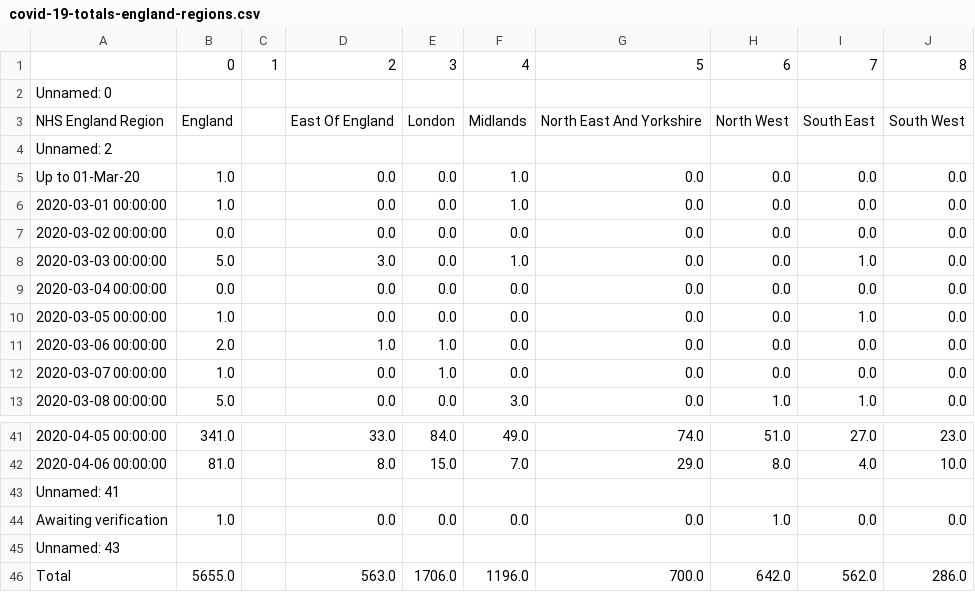
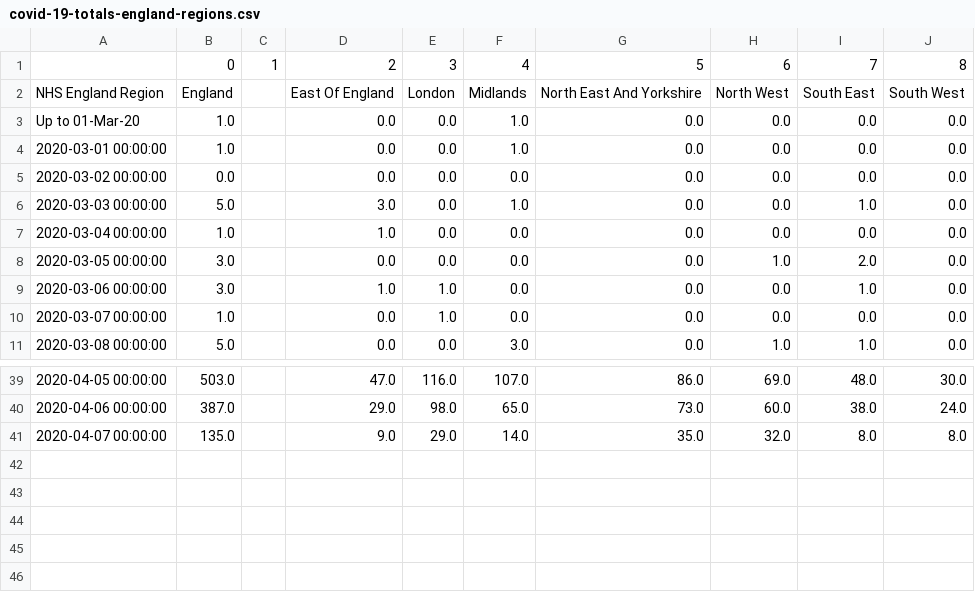
Before and after one commit to davideproment/covid-19-analysis, a CSV file: covid-19-totals-england-regions.csv, drawn as a sheet; only a part is shown, gaps mark what is left out; the diff covers the shown part only.

```diff
--- a/covid-19-totals-england-regions.csv
+++ b/covid-19-totals-england-regions.csv
@@ -1,5 +1,3 @@
 ,0,1,2,3,4,5,6,7,8
-Unnamed: 0,,,,,,,,,
 NHS England Region,England,,East Of England,London,Midlands,North East And Yorkshire,North West,South East,South West
-Unnamed: 2,,,,,,,,,
 Up to 01-Mar-20,1.0,,0.0,0.0,1.0,0.0,0.0,0.0,0.0
@@ -8,5 +6,5 @@ Up to 01-Mar-20,1.0,,0.0,0.0,1.0,0.0,0.0,0.0,0.0
 2020-03-03 00:00:00,5.0,,3.0,0.0,1.0,0.0,0.0,1.0,0.0
-2020-03-04 00:00:00,0.0,,0.0,0.0,0.0,0.0,0.0,0.0,0.0
-2020-03-05 00:00:00,1.0,,0.0,0.0,0.0,0.0,0.0,1.0,0.0
-2020-03-06 00:00:00,2.0,,1.0,1.0,0.0,0.0,0.0,0.0,0.0
+2020-03-04 00:00:00,1.0,,1.0,0.0,0.0,0.0,0.0,0.0,0.0
+2020-03-05 00:00:00,3.0,,0.0,0.0,0.0,0.0,1.0,2.0,0.0
+2020-03-06 00:00:00,3.0,,1.0,1.0,0.0,0.0,0.0,1.0,0.0
 2020-03-07 00:00:00,1.0,,0.0,1.0,0.0,0.0,0.0,0.0,0.0
@@ -41,6 +39,3 @@ Up to 01-Mar-20,1.0,,0.0,0.0,1.0,0.0,0.0,0.0,0.0
-2020-04-05 00:00:00,341.0,,33.0,84.0,49.0,74.0,51.0,27.0,23.0
-2020-04-06 00:00:00,81.0,,8.0,15.0,7.0,29.0,8.0,4.0,10.0
-Unnamed: 41,,,,,,,,,
-Awaiting verification,1.0,,0.0,0.0,0.0,0.0,1.0,0.0,0.0
-Unnamed: 43,,,,,,,,,
-Total,5655.0,,563.0,1706.0,1196.0,700.0,642.0,562.0,286.0
+2020-04-05 00:00:00,503.0,,47.0,116.0,107.0,86.0,69.0,48.0,30.0
+2020-04-06 00:00:00,387.0,,29.0,98.0,65.0,73.0,60.0,38.0,24.0
+2020-04-07 00:00:00,135.0,,9.0,29.0,14.0,35.0,32.0,8.0,8.0
```
Also changed, not shown: 59 edited cells elsewhere in this file, 2 other files.
